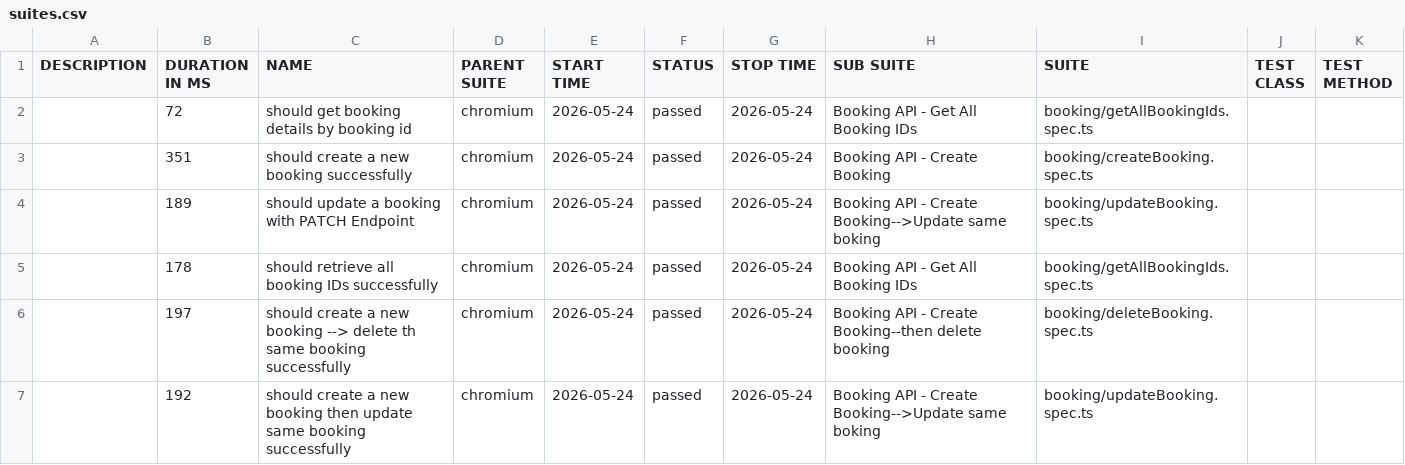
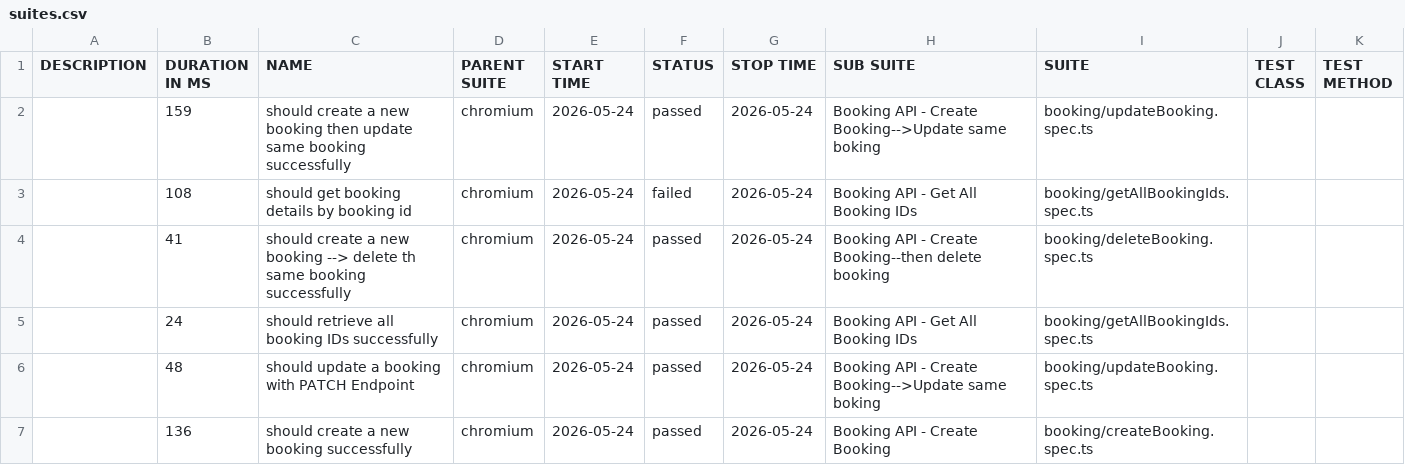
Before and after one commit to rameshn3/playwright-hybrid-framework, a CSV file: api/data/suites.csv, drawn as a sheet.

```diff
--- a/api/data/suites.csv
+++ b/api/data/suites.csv
@@ -1,7 +1,7 @@
 "DESCRIPTION","DURATION IN MS","NAME","PARENT SUITE","START TIME","STATUS","STOP TIME","SUB SUITE","SUITE","TEST CLASS","TEST METHOD"
-"","72","should get booking details by booking id","chromium","2026-05-24","passed","2026-05-24","Booking API - Get All Booking IDs","booking/getAllBookingIds.spec.ts","",""
-"","351","should create a new booking successfully","chromium","2026-05-24","passed","2026-05-24","Booking API - Create Booking","booking/createBooking.spec.ts","",""
-"","189","should update a booking with PATCH Endpoint","chromium","2026-05-24","passed","2026-05-24","Booking API - Create Booking-->Update same boking","booking/updateBooking.spec.ts","",""
-"","178","should retrieve all booking IDs successfully","chromium","2026-05-24","passed","2026-05-24","Booking API - Get All Booking IDs","booking/getAllBookingIds.spec.ts","",""
-"","197","should create a new booking --> delete th same booking successfully","chromium","2026-05-24","passed","2026-05-24","Booking API - Create Booking--then delete booking","booking/deleteBooking.spec.ts","",""
-"","192","should create a new booking then update same booking successfully","chromium","2026-05-24","passed","2026-05-24","Booking API - Create Booking-->Update same boking","booking/updateBooking.spec.ts","",""
+"","159","should create a new booking then update same booking successfully","chromium","2026-05-24","passed","2026-05-24","Booking API - Create Booking-->Update same boking","booking/updateBooking.spec.ts","",""
+"","108","should get booking details by booking id","chromium","2026-05-24","failed","2026-05-24","Booking API - Get All Booking IDs","booking/getAllBookingIds.spec.ts","",""
+"","41","should create a new booking --> delete th same booking successfully","chromium","2026-05-24","passed","2026-05-24","Booking API - Create Booking--then delete booking","booking/deleteBooking.spec.ts","",""
+"","24","should retrieve all booking IDs successfully","chromium","2026-05-24","passed","2026-05-24","Booking API - Get All Booking IDs","booking/getAllBookingIds.spec.ts","",""
+"","48","should update a booking with PATCH Endpoint","chromium","2026-05-24","passed","2026-05-24","Booking API - Create Booking-->Update same boking","booking/updateBooking.spec.ts","",""
+"","136","should create a new booking successfully","chromium","2026-05-24","passed","2026-05-24","Booking API - Create Booking","booking/createBooking.spec.ts","",""
```
Also changed, not shown: 55 other files.
